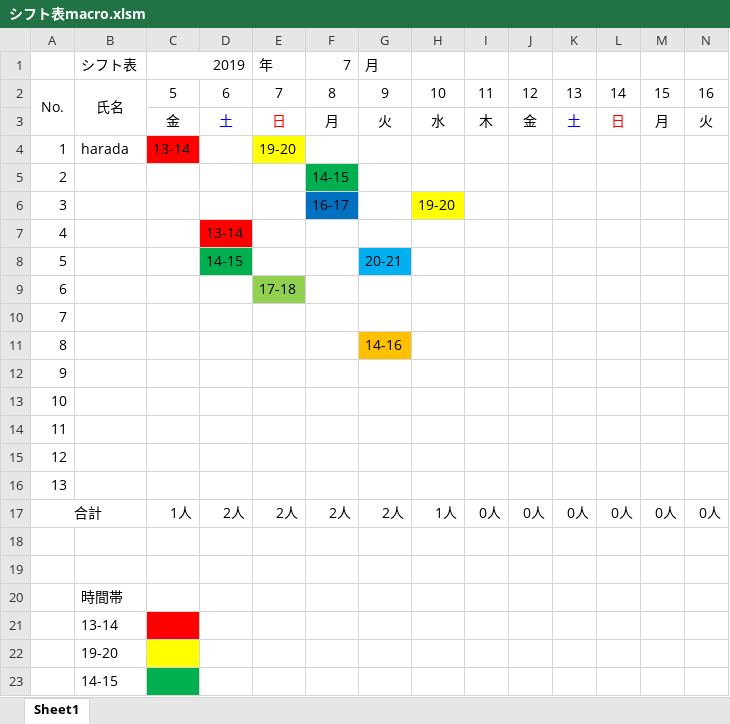
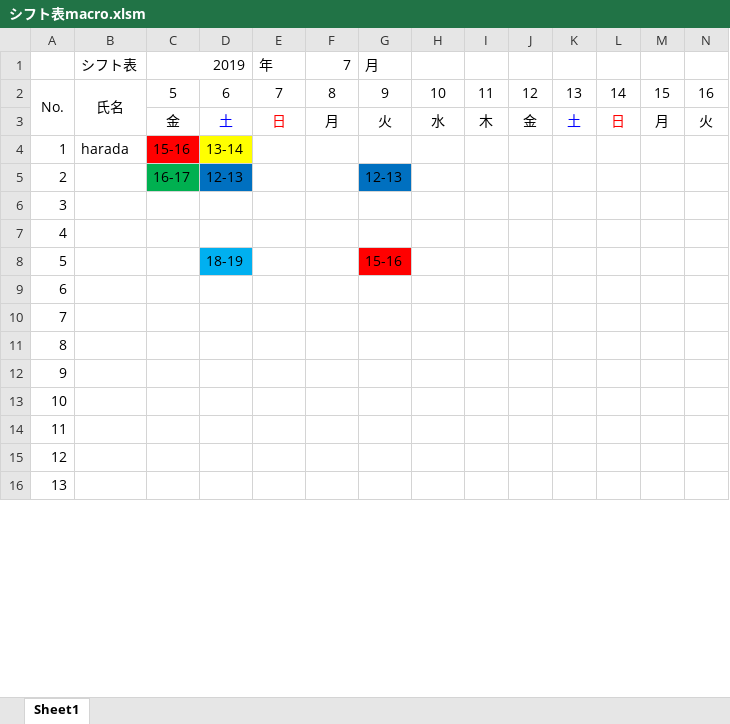
Before and after one commit to Yu0727Harada/xlAres, an Excel workbook: シフト表macro.xlsm, sheet Sheet1, drawn as a sheet; only a part is shown; the shorter side is filled out with more unchanged rows; values as stored, in another font and other column widths than the file's, no borders; charts and pictures not drawn; removed rows and columns are numbered as before the commit, all else as after; rows hold the shown columns only; the diff covers the shown part only; the diff names each change by its address in the sheet, - before the commit and + after, or states it on an @@ line.

Commit message:
Update シフト表macro.xlsm

```diff
--- a/シフト表macro.xlsm (sheet Sheet1)
+++ b/シフト表macro.xlsm (sheet Sheet1)
-C4: 13-14
+C4: 15-16
-D4: (empty)
+D4: 13-14
-D4 fill: none
+D4 fill: #FFFF00
-E4: 19-20
+E4: (empty)
-E4 fill: #FFFF00
+E4 fill: none
-row 5: 2 |  |  |  |  | 14-15
-row 6: 3 |  |  |  |  | 16-17 |  | 19-20
-row 7: 4 |  |  | 13-14
-row 8: 5 |  |  | 14-15 |  |  | 20-21
-row 9: 6 |  |  |  | 17-18
@@ column A renumbered between rows 5 and 16 @@
-C5: (empty)
+C5: 16-17
-C5 fill: none
+C5 fill: #00B050
-D5: (empty)
+D5: 12-13
-D5 fill: none
+D5 fill: #0070C0
-G5: (empty)
+G5: 12-13
-G5 fill: none
+G5 fill: #0070C0
-row 11: 8 |  |  |  |  |  | 14-16
-D8: (empty)
+D8: 18-19
-D8 fill: none
+D8 fill: #00B0F0
-G8: (empty)
+G8: 15-16
-G8 fill: none
+G8 fill: #FF0000
-row 15: 12
-row 16: 13
-row 17: 合計 |  | 1人 | 2人 | 2人 | 2人 | 2人 | 1人 | 0人 | 0人 | 0人 | 0人 | 0人 | 0人
-row 18: (empty)
-row 19: (empty)
-row 20:  | 時間帯
-row 21:  | 13-14
-row 22:  | 19-20
-row 23:  | 14-15
```
Also changed, not shown: 1 added row, 57 removed rows, 6 edited cells and cell formats elsewhere in this sheet, charts or pictures.
